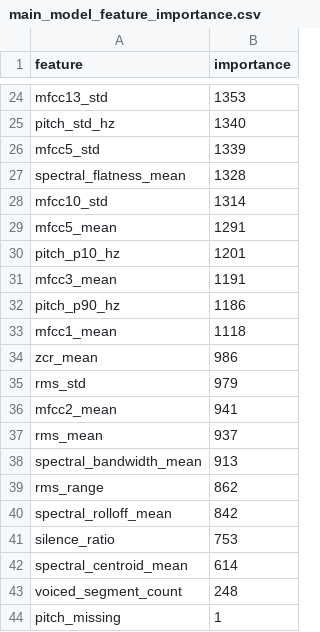
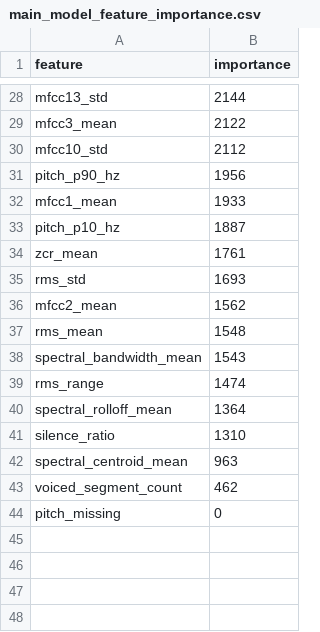
Before and after one commit to Ivanich-spb/acoustik_emotion_mlsd, a CSV file: reports/hw3/main_model_feature_importance.csv, drawn as a sheet; only a part is shown, gaps mark what is left out; removed rows and columns are numbered as before the commit, all else as after; the diff covers the shown part only; the diff names each change by its address in the sheet, - before the commit and + after, or states it on an @@ line.

```diff
--- a/reports/hw3/main_model_feature_importance.csv
+++ b/reports/hw3/main_model_feature_importance.csv
-B28 (importance): 1353
+B28 (importance): 2144
-row 25: pitch_std_hz | 1340
-row 26: mfcc5_std | 1339
-row 27: spectral_flatness_mean | 1328
-row 28: mfcc10_std | 1314
-row 29: mfcc5_mean | 1291
-row 30: pitch_p10_hz | 1201
-B29 (importance): 1191
+B29 (importance): 2122
+row 30: mfcc10_std | 2112
-B31 (importance): 1186
+B31 (importance): 1956
-B32 (importance): 1118
+B32 (importance): 1933
+row 33: pitch_p10_hz | 1887
-B34 (importance): 986
+B34 (importance): 1761
-B35 (importance): 979
+B35 (importance): 1693
-B36 (importance): 941
+B36 (importance): 1562
-B37 (importance): 937
+B37 (importance): 1548
-B38 (importance): 913
+B38 (importance): 1543
-B39 (importance): 862
+B39 (importance): 1474
-B40 (importance): 842
+B40 (importance): 1364
-B41 (importance): 753
+B41 (importance): 1310
-B42 (importance): 614
+B42 (importance): 963
-B43 (importance): 248
+B43 (importance): 462
-B44 (importance): 1
+B44 (importance): 0
```
Also changed, not shown: 11 added rows, 7 removed rows and 15 edited cells elsewhere in this file, reports/hw3/per_class_f1.csv, 4 other files.
